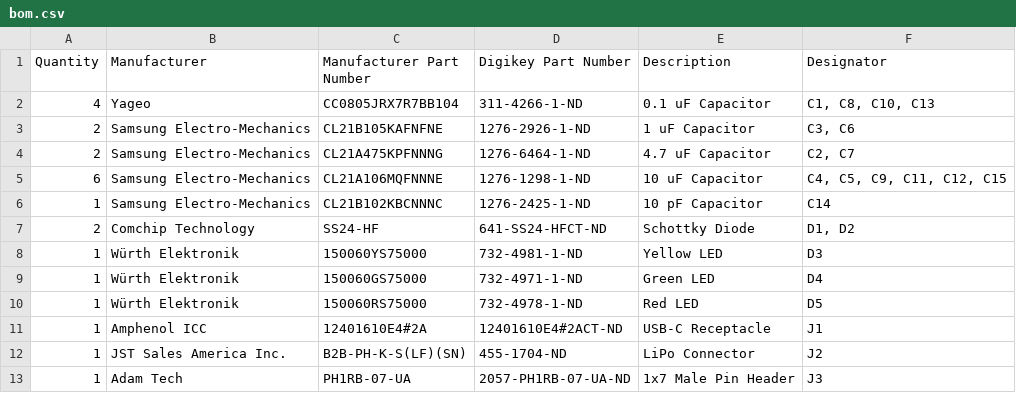
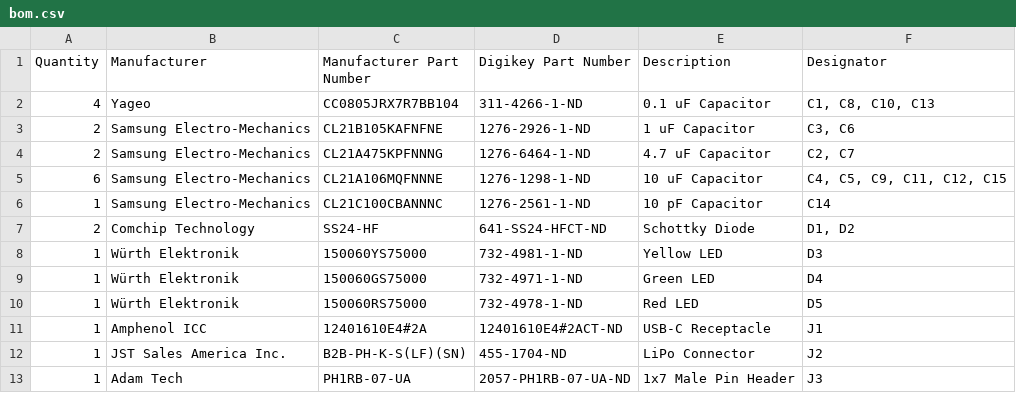
Before and after one commit to InterstitialTech/automato-sensor, a CSV file: bom.csv, drawn as a sheet; only a part is shown.

Commit message:
bom.csv: correct part number for C14

```diff
--- a/bom.csv
+++ b/bom.csv
@@ -5,3 +5,3 @@ Quantity,Manufacturer,Manufacturer Part Number ,Digikey Part Number,Description,
 6,Samsung Electro-Mechanics,CL21A106MQFNNNE,1276-1298-1-ND,10 uF Capacitor,"C4, C5, C9, C11, C12, C15"
-1,Samsung Electro-Mechanics,CL21B102KBCNNNC,1276-2425-1-ND,10 pF Capacitor,C14
+1,Samsung Electro-Mechanics,CL21C100CBANNNC,1276-2561-1-ND,10 pF Capacitor,C14
 2,Comchip Technology,SS24-HF,641-SS24-HFCT-ND,Schottky Diode,"D1, D2"
```
